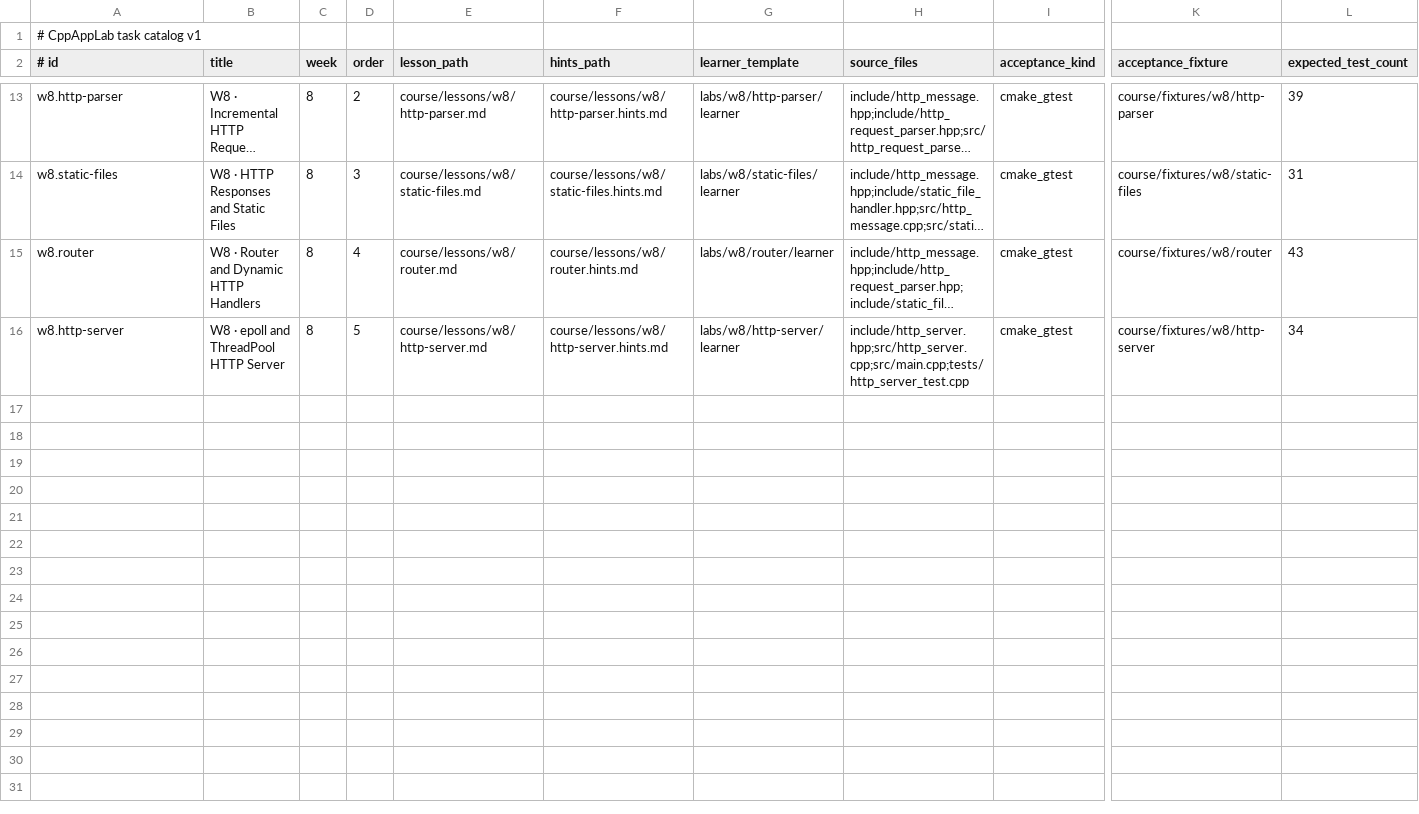
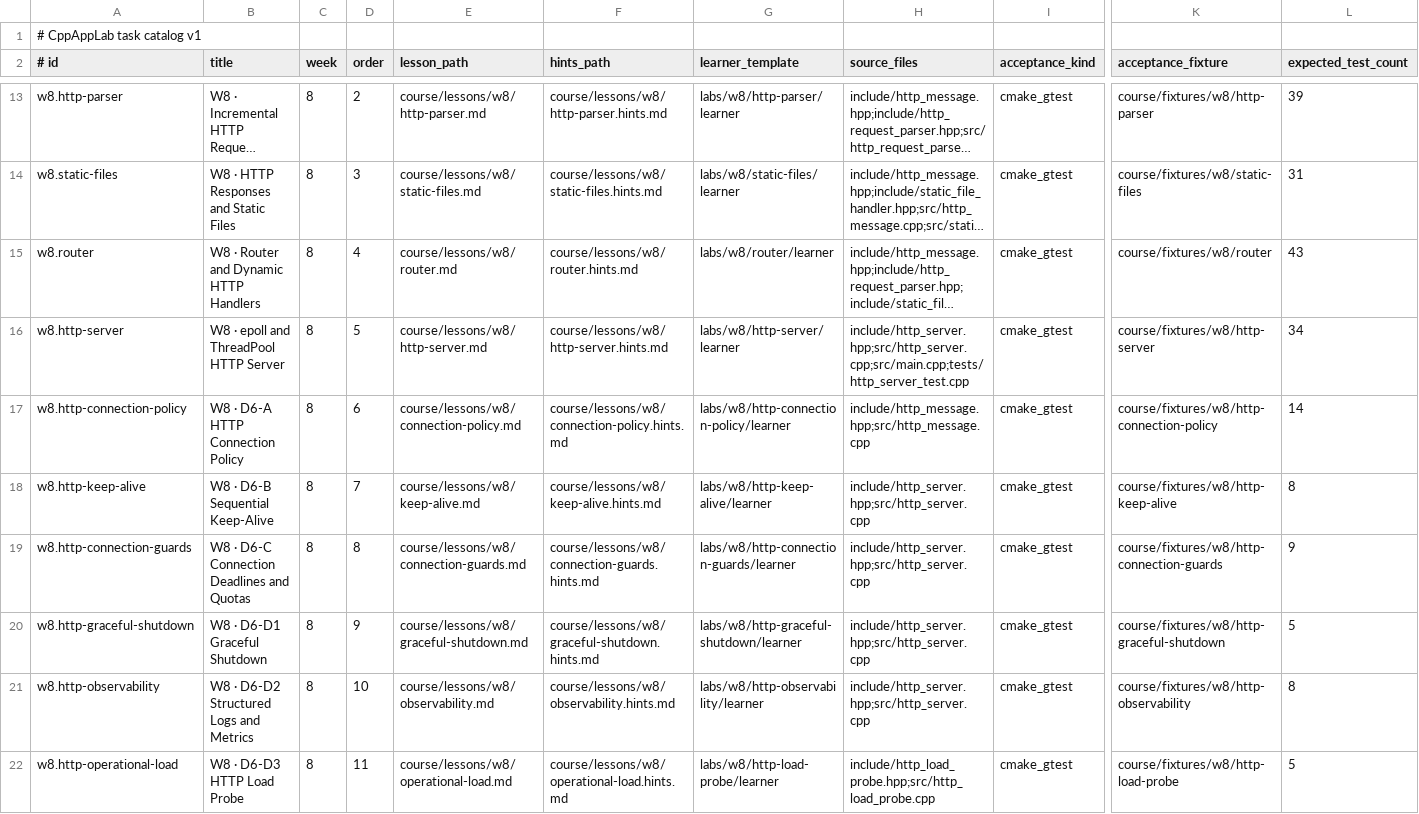
Before and after one commit to clonetimer/CppAppLab, a TSV file: course/tasks.tsv, drawn as a sheet; only a part is shown, gaps mark what is left out; long unchanged cells end in …; rows hold the shown columns only; the diff names each change by its address in the sheet, - before the commit and + after, or states it on an @@ line.

Commit message:
feat(course): taskize W8 advanced HTTP engineering
Register six sequential W8-D6 learner tasks with staged workspaces, progressive hints and fixed learner-source acceptance. Add the HTTP load probe task, end-to-end cppapplab check coverage, and reconcile course documentation.

```diff
--- a/course/tasks.tsv
+++ b/course/tasks.tsv
+row 17: w8.http-connection-policy | W8 · D6-A HTTP Connection Policy | 8 | 6 | course/lessons/w8/connection-policy.md | course/lessons/w8/connection-policy.hints.md | labs/w8/http-connection-policy/learner | include/http_message.hpp;src/http_message.cpp | cmake_gtest | course/fixtures/w8/http-connection-policy | 14
+row 18: w8.http-keep-alive | W8 · D6-B Sequential Keep-Alive | 8 | 7 | course/lessons/w8/keep-alive.md | course/lessons/w8/keep-alive.hints.md | labs/w8/http-keep-alive/learner | include/http_server.hpp;src/http_server.cpp | cmake_gtest | course/fixtures/w8/http-keep-alive | 8
+row 19: w8.http-connection-guards | W8 · D6-C Connection Deadlines and Quotas | 8 | 8 | course/lessons/w8/connection-guards.md | course/lessons/w8/connection-guards.hints.md | labs/w8/http-connection-guards/learner | include/http_server.hpp;src/http_server.cpp | cmake_gtest | course/fixtures/w8/http-connection-guards | 9
+row 20: w8.http-graceful-shutdown | W8 · D6-D1 Graceful Shutdown | 8 | 9 | course/lessons/w8/graceful-shutdown.md | course/lessons/w8/graceful-shutdown.hints.md | labs/w8/http-graceful-shutdown/learner | include/http_server.hpp;src/http_server.cpp | cmake_gtest | course/fixtures/w8/http-graceful-shutdown | 5
+row 21: w8.http-observability | W8 · D6-D2 Structured Logs and Metrics | 8 | 10 | course/lessons/w8/observability.md | course/lessons/w8/observability.hints.md | labs/w8/http-observability/learner | include/http_server.hpp;src/http_server.cpp | cmake_gtest | course/fixtures/w8/http-observability | 8
+row 22: w8.http-operational-load | W8 · D6-D3 HTTP Load Probe | 8 | 11 | course/lessons/w8/operational-load.md | course/lessons/w8/operational-load.hints.md | labs/w8/http-load-probe/learner | include/http_load_probe.hpp;src/http_load_probe.cpp | cmake_gtest | course/fixtures/w8/http-load-probe | 5
```
Also changed, not shown: 40 other files.
